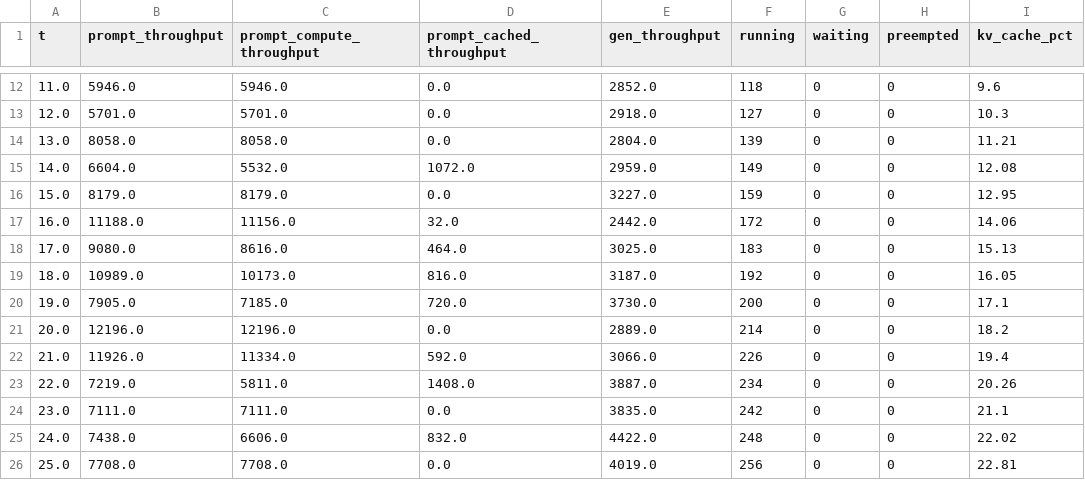
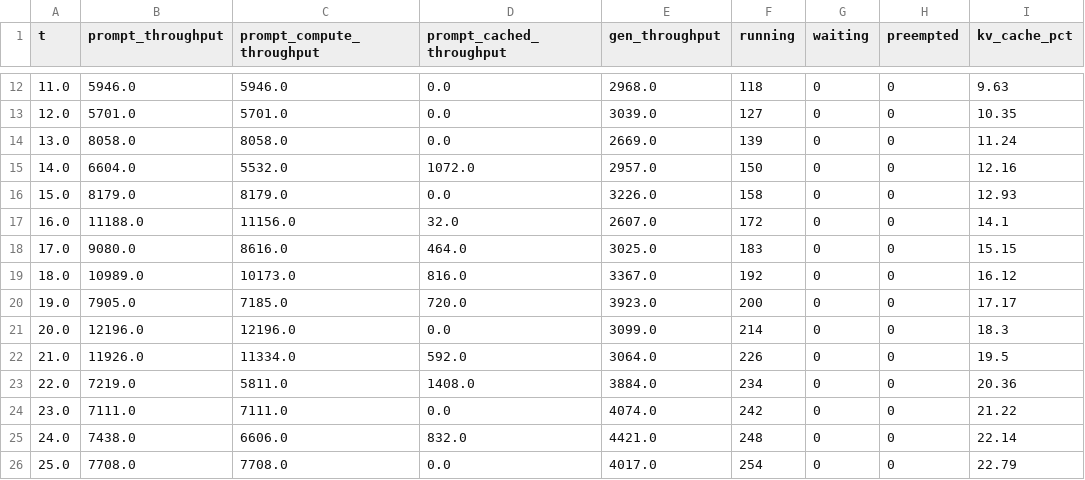
Before and after one commit to casys-kaist/LLMServingSim, a CSV file: bench/examples/RTXPRO6000/Qwen3-30B-A3B-Instruct-2507/vllm/timeseries.csv, drawn as a sheet; only a part is shown, gaps mark what is left out; the diff covers the shown part only.

```diff
--- a/bench/examples/RTXPRO6000/Qwen3-30B-A3B-Instruct-2507/vllm/timeseries.csv
+++ b/bench/examples/RTXPRO6000/Qwen3-30B-A3B-Instruct-2507/vllm/timeseries.csv
@@ -12,15 +12,15 @@ t,prompt_throughput,prompt_compute_throughput,prompt_cached_throughput,gen_throu
-11.0,5946.0,5946.0,0.0,2852.0,118,0,0,9.6
-12.0,5701.0,5701.0,0.0,2918.0,127,0,0,10.3
-13.0,8058.0,8058.0,0.0,2804.0,139,0,0,11.21
-14.0,6604.0,5532.0,1072.0,2959.0,149,0,0,12.08
-15.0,8179.0,8179.0,0.0,3227.0,159,0,0,12.95
-16.0,11188.0,11156.0,32.0,2442.0,172,0,0,14.06
-17.0,9080.0,8616.0,464.0,3025.0,183,0,0,15.13
-18.0,10989.0,10173.0,816.0,3187.0,192,0,0,16.05
-19.0,7905.0,7185.0,720.0,3730.0,200,0,0,17.1
-20.0,12196.0,12196.0,0.0,2889.0,214,0,0,18.2
-21.0,11926.0,11334.0,592.0,3066.0,226,0,0,19.4
-22.0,7219.0,5811.0,1408.0,3887.0,234,0,0,20.26
-23.0,7111.0,7111.0,0.0,3835.0,242,0,0,21.1
-24.0,7438.0,6606.0,832.0,4422.0,248,0,0,22.02
-25.0,7708.0,7708.0,0.0,4019.0,256,0,0,22.81
+11.0,5946.0,5946.0,0.0,2968.0,118,0,0,9.63
+12.0,5701.0,5701.0,0.0,3039.0,127,0,0,10.35
+13.0,8058.0,8058.0,0.0,2669.0,139,0,0,11.24
+14.0,6604.0,5532.0,1072.0,2957.0,150,0,0,12.16
+15.0,8179.0,8179.0,0.0,3226.0,158,0,0,12.93
+16.0,11188.0,11156.0,32.0,2607.0,172,0,0,14.1
+17.0,9080.0,8616.0,464.0,3025.0,183,0,0,15.15
+18.0,10989.0,10173.0,816.0,3367.0,192,0,0,16.12
+19.0,7905.0,7185.0,720.0,3923.0,200,0,0,17.17
+20.0,12196.0,12196.0,0.0,3099.0,214,0,0,18.3
+21.0,11926.0,11334.0,592.0,3064.0,226,0,0,19.5
+22.0,7219.0,5811.0,1408.0,3884.0,234,0,0,20.36
+23.0,7111.0,7111.0,0.0,4074.0,242,0,0,21.22
+24.0,7438.0,6606.0,832.0,4421.0,248,0,0,22.14
+25.0,7708.0,7708.0,0.0,4017.0,254,0,0,22.79
```
Also changed, not shown: 166 edited cells elsewhere in this file, 30 other files.
